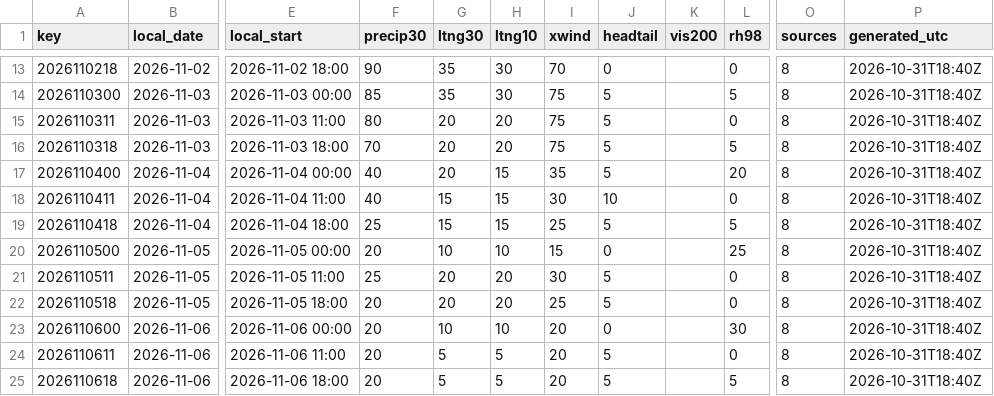
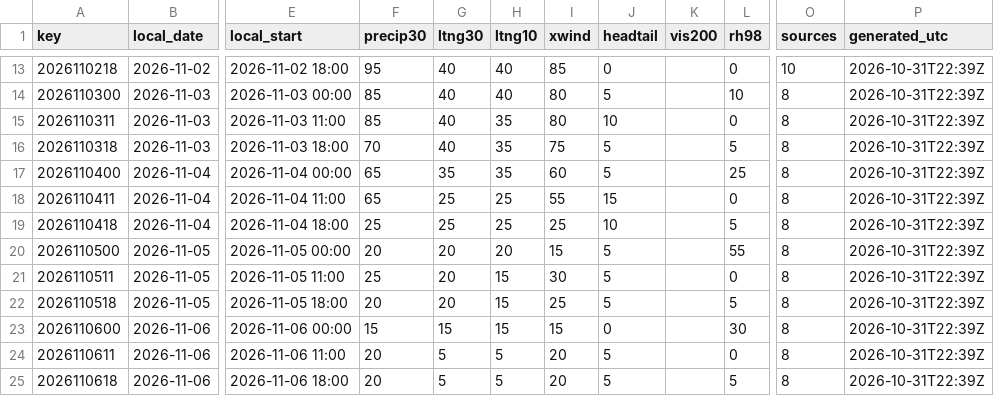
Before and after one commit to cyclonecizek/SLFWeather, a CSV file: docs/data/constraints.csv, drawn as a sheet; only a part is shown, gaps mark what is left out; the diff covers the shown part only; the diff names each change by its address in the sheet, - before the commit and + after, or states it on an @@ line.

```diff
--- a/docs/data/constraints.csv
+++ b/docs/data/constraints.csv
-F13 (precip30): 90
+F13 (precip30): 95
-G13:G14 (ltng30): 35
+G13:G14 (ltng30): 40
-H13:H14 (ltng10): 30
+H13:H14 (ltng10): 40
-I13 (xwind): 70
+I13 (xwind): 85
-O13 (sources): 8
+O13 (sources): 10
-P13:P25 (generated_utc): 2026-10-31T18:40Z
+P13:P25 (generated_utc): 2026-10-31T22:39Z
-I14:I15 (xwind): 75
+I14:I15 (xwind): 80
-L14 (rh98): 5
+L14 (rh98): 10
-F15 (precip30): 80
+F15 (precip30): 85
-G15:G16 (ltng30): 20
+G15:G16 (ltng30): 40
-H15:H16 (ltng10): 20
+H15:H16 (ltng10): 35
-J15 (headtail): 5
+J15 (headtail): 10
-F17:F18 (precip30): 40
+F17:F18 (precip30): 65
-G17 (ltng30): 20
+G17 (ltng30): 35
-H17 (ltng10): 15
+H17 (ltng10): 35
-I17 (xwind): 35
+I17 (xwind): 60
-L17 (rh98): 20
+L17 (rh98): 25
-G18:G19 (ltng30): 15
+G18:G19 (ltng30): 25
-H18:H19 (ltng10): 15
+H18:H19 (ltng10): 25
-I18 (xwind): 30
+I18 (xwind): 55
-J18 (headtail): 10
+J18 (headtail): 15
-J19 (headtail): 5
+J19 (headtail): 10
-G20 (ltng30): 10
+G20 (ltng30): 20
-H20 (ltng10): 10
+H20 (ltng10): 20
-J20 (headtail): 0
+J20 (headtail): 5
-L20 (rh98): 25
+L20 (rh98): 55
-H21:H22 (ltng10): 20
+H21:H22 (ltng10): 15
-L22 (rh98): 0
+L22 (rh98): 5
-F23 (precip30): 20
+F23 (precip30): 15
-G23 (ltng30): 10
+G23 (ltng30): 15
-H23 (ltng10): 10
+H23 (ltng10): 15
-I23 (xwind): 20
+I23 (xwind): 15
```
Also changed, not shown: 53 edited cells elsewhere in this file, docs/data/GFS_upper_air_KTTS.csv, docs/data/KTTS_ENS_wind.csv, 12 other files.
